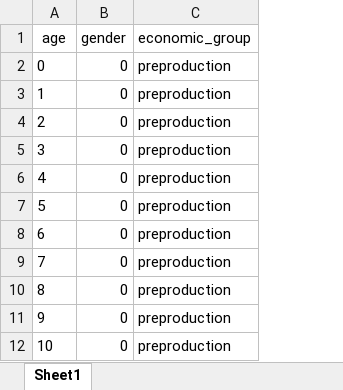
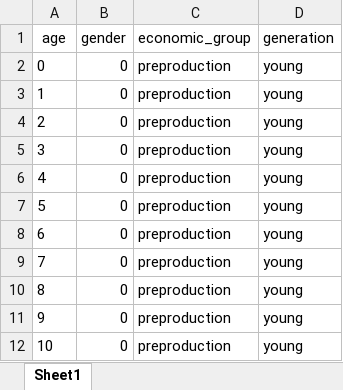
Before and after one commit to Sinusxdx/modelling-ncov2019, an Excel workbook: data/processed/poland/DW/production_age.xlsx, sheet Sheet1, drawn as a sheet; only a part is shown; values as stored, in another font and other column widths than the file's, no borders; the diff names each change by its address in the sheet, - before the commit and + after, or states it on an @@ line.

```diff
--- a/data/processed/poland/DW/production_age.xlsx (sheet Sheet1)
+++ b/data/processed/poland/DW/production_age.xlsx (sheet Sheet1)
+column D (generation), rows 2-12: all young
```
Also changed, not shown: 3 other files.
